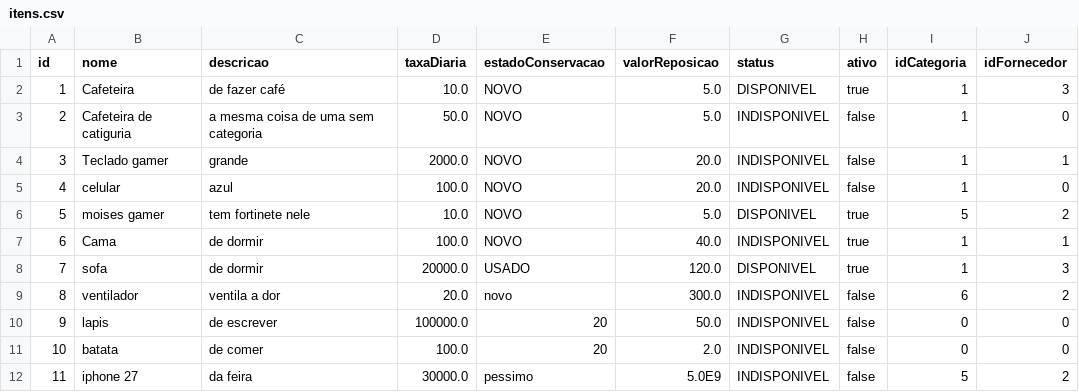
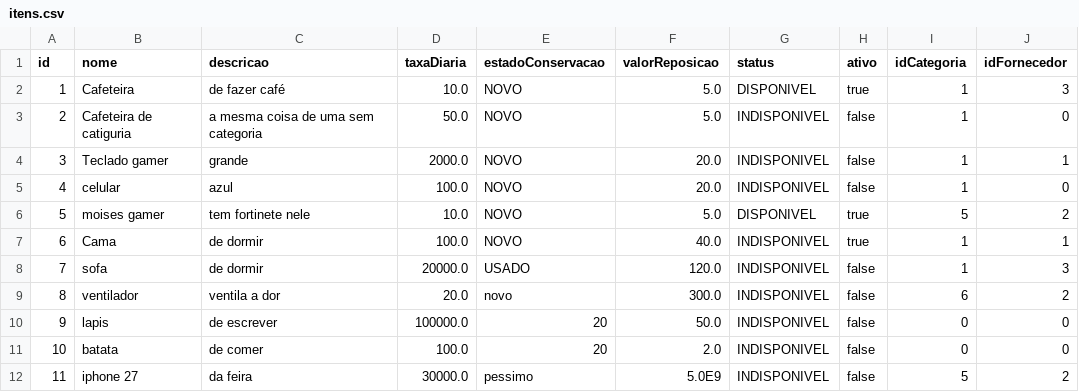
Before and after one commit to EricF3lix/ProjetoP3, a CSV file: dados/itens.csv, drawn as a sheet.

```diff
--- a/dados/itens.csv
+++ b/dados/itens.csv
@@ -7,3 +7,3 @@ id;nome;descricao;taxaDiaria;estadoConservacao;valorReposicao;status;ativo;idCat
 6;Cama;de dormir;100.0;NOVO;40.0;INDISPONIVEL;true;1;1
-7;sofa;de dormir;20000.0;USADO;120.0;DISPONIVEL;true;1;3
+7;sofa;de dormir;20000.0;USADO;120.0;INDISPONIVEL;false;1;3
 8;ventilador;ventila a dor;20.0;novo;300.0;INDISPONIVEL;false;6;2
```
Also changed, not shown: 1 other file.
